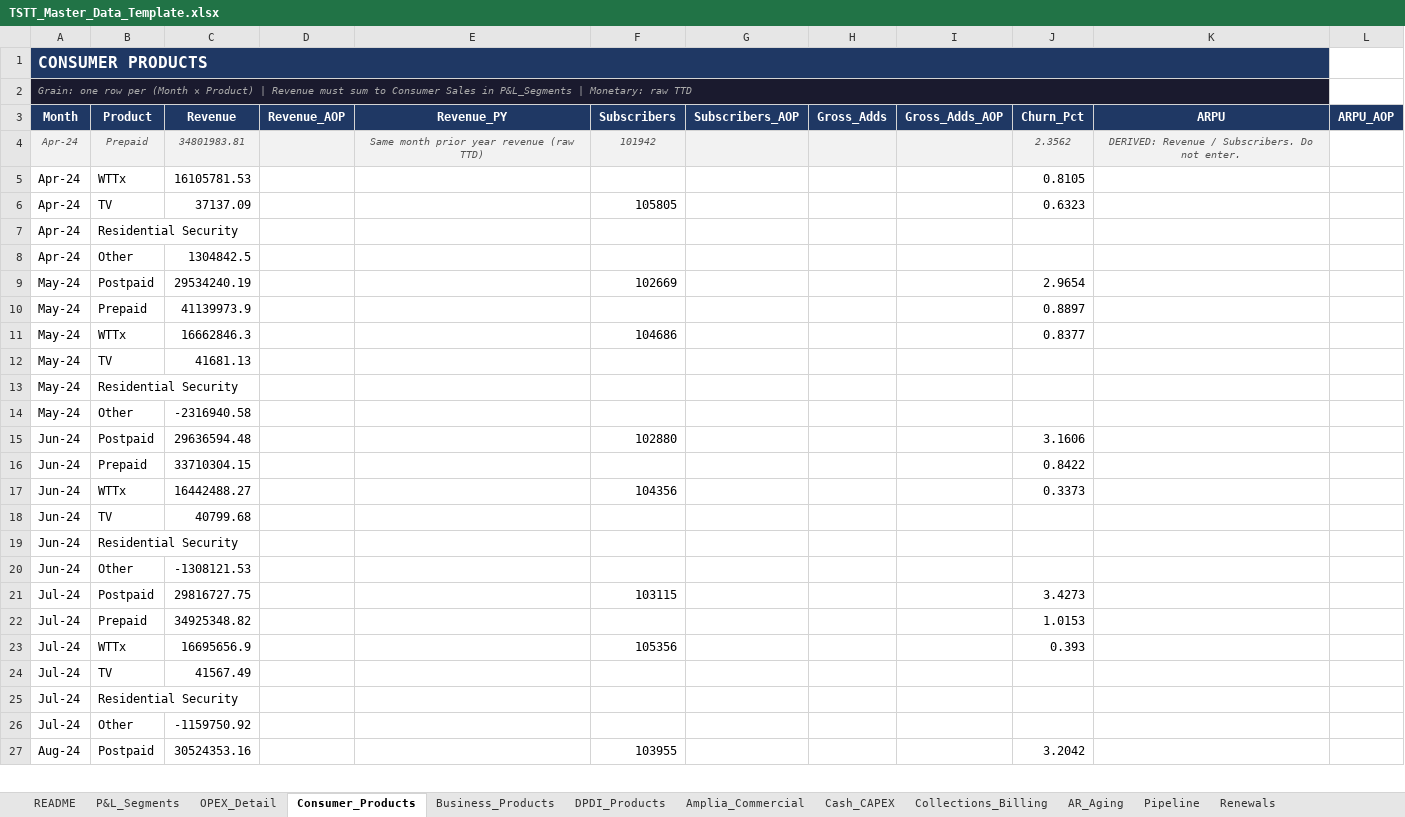
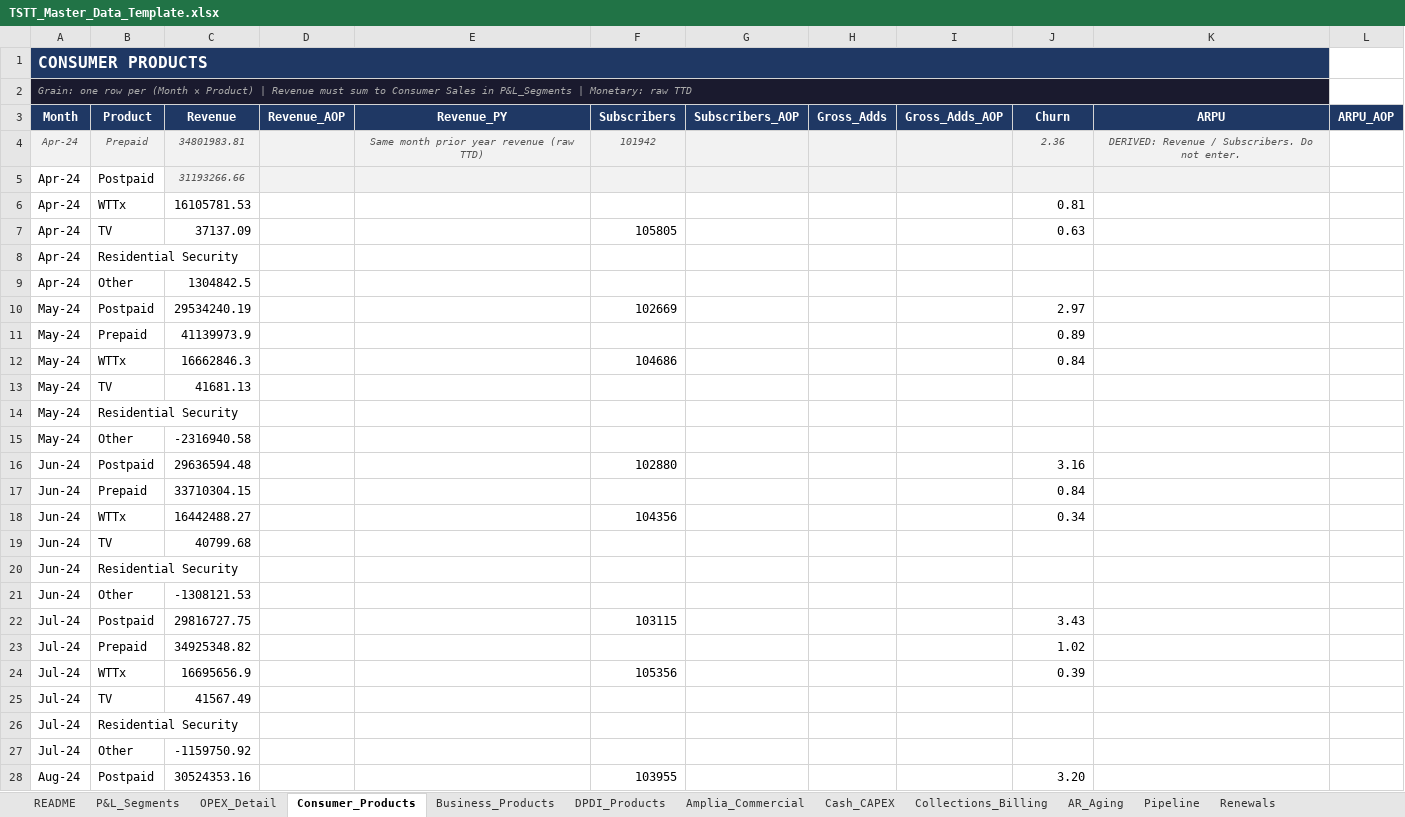
Before and after one commit to chadjsimeon/tstt-board-report, an Excel workbook: TSTT_Master_Data_Template.xlsx, sheet Consumer_Products, drawn as a sheet; only a part is shown; values as stored, in another font and other column widths than the file's, no borders; addresses are those after the commit; the diff covers the shown part only; the diff names each change by its address in the sheet, - before the commit and + after, or states it on an @@ line.

```diff
--- a/TSTT_Master_Data_Template.xlsx (sheet Consumer_Products)
+++ b/TSTT_Master_Data_Template.xlsx (sheet Consumer_Products)
-J3: Churn_Pct
+J3: Churn
-J4 (Churn): 2.3562
+J4 (Churn): 2.36
+row 5: Apr-24 | Postpaid | 31193266.66
-J6 (Churn): 0.8105
+J6 (Churn): 0.81
-J7 (Churn): 0.6323
+J7 (Churn): 0.63
-J10 (Churn): 2.9654
+J10 (Churn): 2.97
-J11 (Churn): 0.8897
+J11 (Churn): 0.89
-J12 (Churn): 0.8377
+J12 (Churn): 0.84
-J16 (Churn): 3.1606
+J16 (Churn): 3.16
-J17 (Churn): 0.8422
+J17 (Churn): 0.84
-J18 (Churn): 0.3373
+J18 (Churn): 0.34
-J22 (Churn): 3.4273
+J22 (Churn): 3.43
-J23 (Churn): 1.0153
+J23 (Churn): 1.02
-J24 (Churn): 0.393
+J24 (Churn): 0.39
-J28 (Churn): 3.2042
+J28 (Churn): 3.20
```
Also changed, not shown: 65 edited cells elsewhere in this sheet, sheet DPDI_Products, sheet P&L_Segments, sheet Business_Products, 2 other files.
